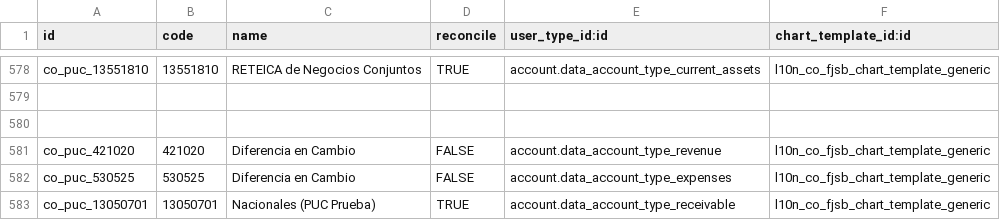
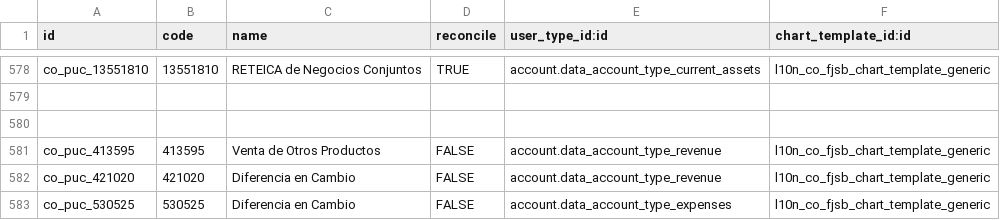
Before and after one commit to xpheragroup/Talento-Humano, a CSV file: l10n_co_fjsb/data/account.account.template.csv, drawn as a sheet; only a part is shown, gaps mark what is left out; the shorter side is filled out with more unchanged rows.

Commit message:
Add: Plan contable PUC FJSB. Fix account.

```diff
--- a/l10n_co_fjsb/data/account.account.template.csv
+++ b/l10n_co_fjsb/data/account.account.template.csv
@@ -580,2 +580,3 @@ co_puc_13551810,13551810,RETEICA de Negocios Conjuntos,TRUE,account.data_account
 
+co_puc_413595,413595,Venta de Otros Productos,FALSE,account.data_account_type_revenue,l10n_co_fjsb_chart_template_generic
 co_puc_421020,421020,Diferencia en Cambio,FALSE,account.data_account_type_revenue,l10n_co_fjsb_chart_template_generic
```
Also changed, not shown: 1 other file.
